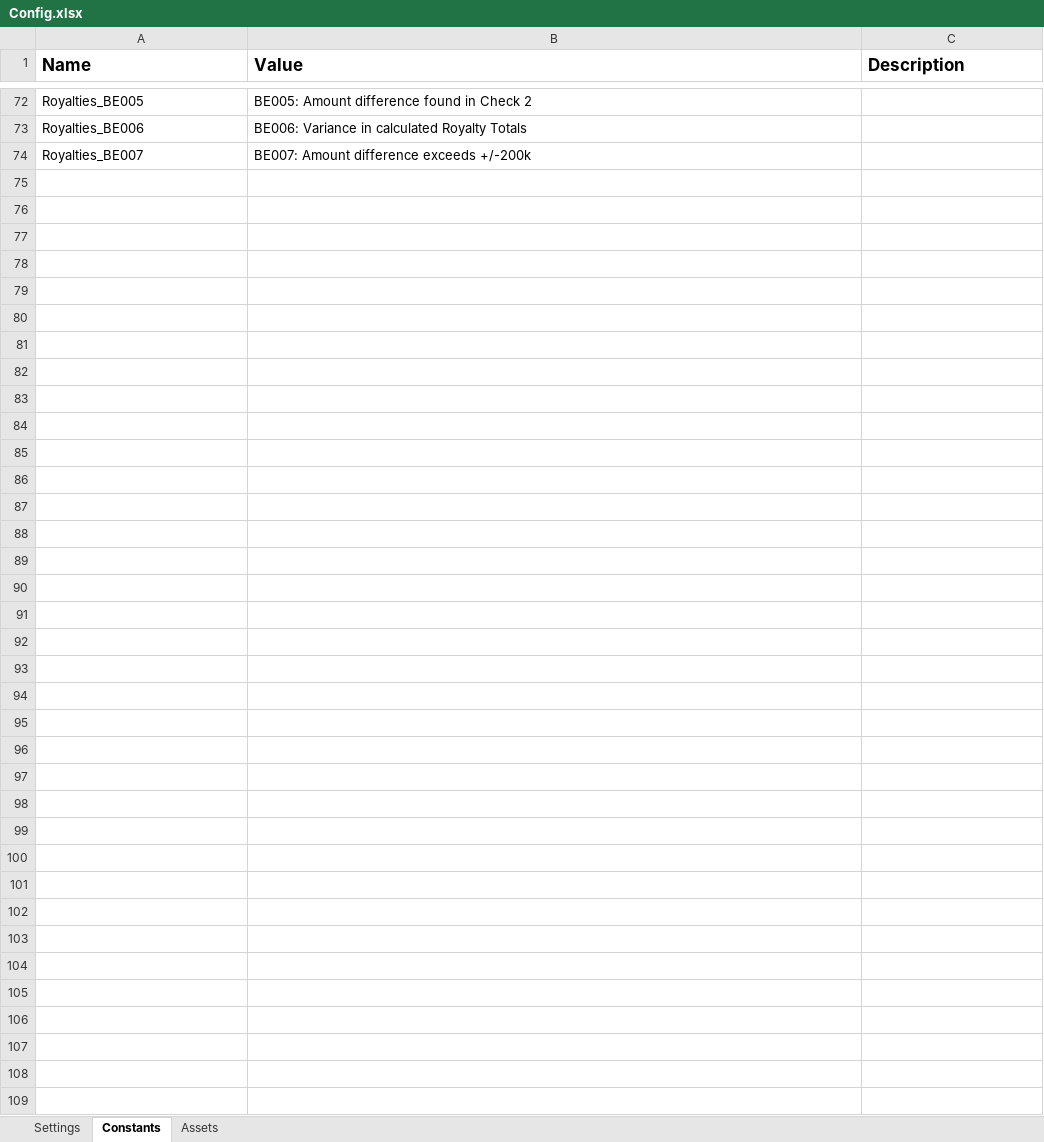
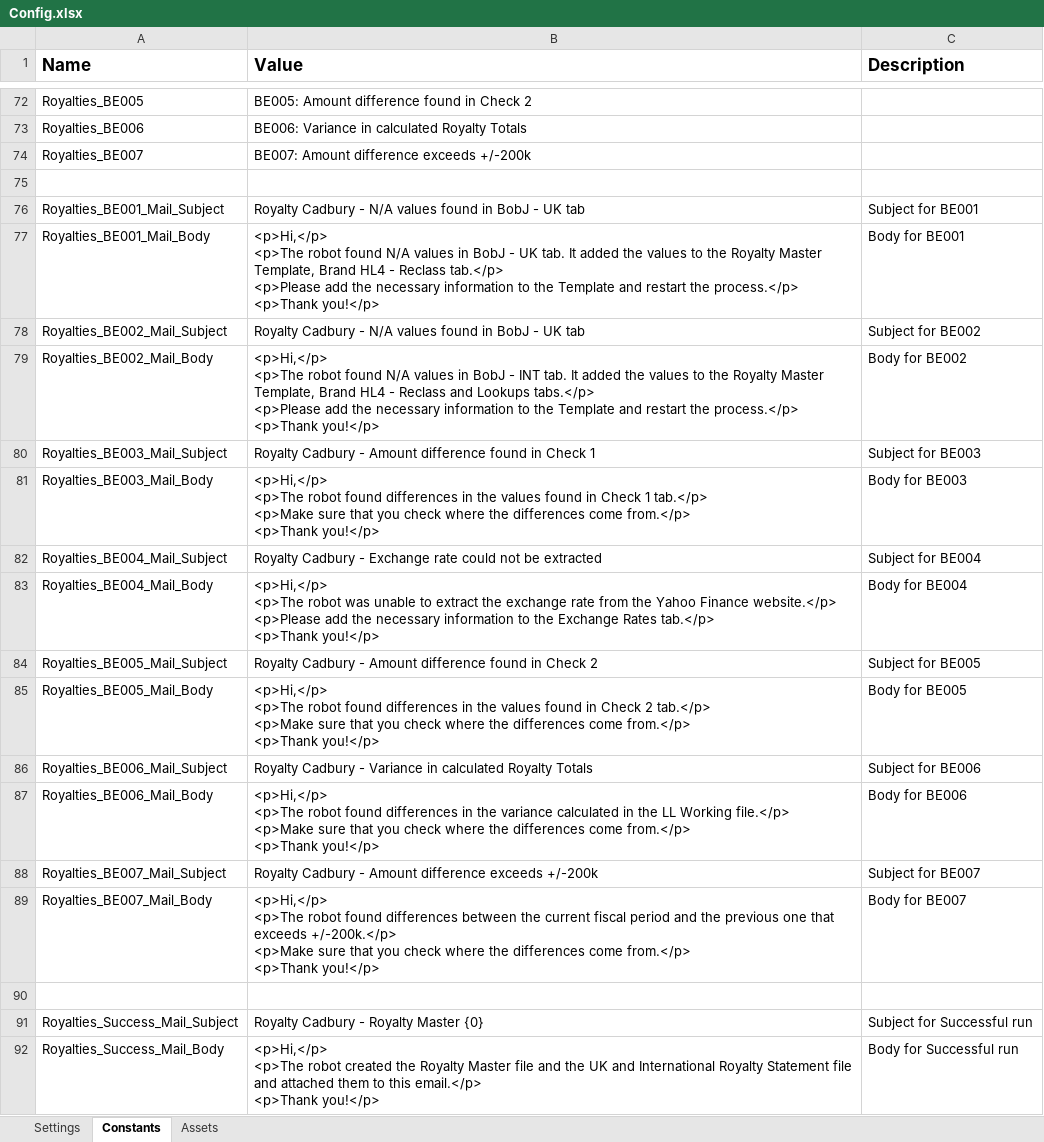
Before and after one commit to PremierFoods/PRC_Royalties_CadburyPerformer, an Excel workbook: Data/Config.xlsx, sheet Constants, drawn as a sheet; only a part is shown, gaps mark what is left out; values as stored, in another font and other column widths than the file's, no borders; ↵ is a line break in a cell; the diff names each change by its address in the sheet, - before the commit and + after, or states it on an @@ line.

Commit message:
add send email workflow

```diff
--- a/Data/Config.xlsx (sheet Constants)
+++ b/Data/Config.xlsx (sheet Constants)
+row 75: (empty)
+row 76: Royalties_BE001_Mail_Subject | Royalty Cadbury - N/A values found in BobJ - UK tab | Subject for BE001
+row 77: Royalties_BE001_Mail_Body | <p>Hi,</p> ↵ <p>The robot found N/A values in BobJ - UK tab. It added the values to the Royalty Master Template, Brand HL4 - Reclass tab.</p> ↵ <p>Please add the necessary information to the Template and restart the process.</p> ↵ <p>Thank you!</p> | Body for BE001
+row 78: Royalties_BE002_Mail_Subject | Royalty Cadbury - N/A values found in BobJ - UK tab | Subject for BE002
+row 79: Royalties_BE002_Mail_Body | <p>Hi,</p> ↵ <p>The robot found N/A values in BobJ - INT tab. It added the values to the Royalty Master Template, Brand HL4 - Reclass and Lookups tabs.</p> ↵ <p>Please add the necessary information to the Template and restart the process.</p> ↵ <p>Thank you!</p> | Body for BE002
+row 80: Royalties_BE003_Mail_Subject | Royalty Cadbury - Amount difference found in Check 1 | Subject for BE003
+row 81: Royalties_BE003_Mail_Body | <p>Hi,</p> ↵ <p>The robot found differences in the values found in Check 1 tab.</p> ↵ <p>Make sure that you check where the differences come from.</p> ↵ <p>Thank you!</p> | Body for BE003
+row 82: Royalties_BE004_Mail_Subject | Royalty Cadbury - Exchange rate could not be extracted | Subject for BE004
+row 83: Royalties_BE004_Mail_Body | <p>Hi,</p> ↵ <p>The robot was unable to extract the exchange rate from the Yahoo Finance website.</p> ↵ <p>Please add the necessary information to the Exchange Rates tab.</p> ↵ <p>Thank you!</p> | Body for BE004
+row 84: Royalties_BE005_Mail_Subject | Royalty Cadbury - Amount difference found in Check 2 | Subject for BE005
+row 85: Royalties_BE005_Mail_Body | <p>Hi,</p> ↵ <p>The robot found differences in the values found in Check 2 tab.</p> ↵ <p>Make sure that you check where the differences come from.</p> ↵ <p>Thank you!</p> | Body for BE005
+row 86: Royalties_BE006_Mail_Subject | Royalty Cadbury - Variance in calculated Royalty Totals | Subject for BE006
+row 87: Royalties_BE006_Mail_Body | <p>Hi,</p> ↵ <p>The robot found differences in the variance calculated in the LL Working file.</p> ↵ <p>Make sure that you check where the differences come from.</p> ↵ <p>Thank you!</p> | Body for BE006
+row 88: Royalties_BE007_Mail_Subject | Royalty Cadbury - Amount difference exceeds +/-200k | Subject for BE007
+row 89: Royalties_BE007_Mail_Body | <p>Hi,</p> ↵ <p>The robot found differences between the current fiscal period and the previous one that exceeds +/-200k.</p> ↵ <p>Make sure that you check where the differences come from.</p> ↵ <p>Thank you!</p> | Body for BE007
+row 90: (empty)
+row 91: Royalties_Success_Mail_Subject | Royalty Cadbury - Royalty Master {0} | Subject for Successful run
+row 92: Royalties_Success_Mail_Body | <p>Hi,</p> ↵ <p>The robot created the Royalty Master file and the UK and International Royalty Statement file and attached them to this email.</p> ↵ <p>Thank you!</p> | Body for Successful run
```
Also changed, not shown: sheet Assets, sheet Settings, 24 other files.
